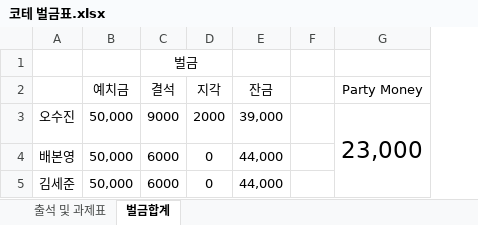
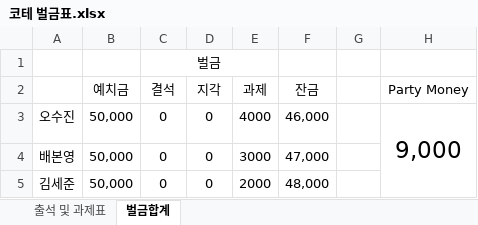
Before and after one commit to intlabSeJun/coding_test, an Excel workbook: 코테 벌금표.xlsx, sheet 벌금합계, drawn as a sheet; values as stored, in another font and other column widths than the file's, no borders; addresses are those after the commit; the diff names each change by its address in the sheet, - before the commit and + after, or states it on an @@ line.

```diff
--- a/코테 벌금표.xlsx (sheet 벌금합계)
+++ b/코테 벌금표.xlsx (sheet 벌금합계)
+column E (과제), rows 3-5: 4000 | 3000 | 2000
-C3 (결석): 9000
+C3 (결석): 0
-D3 (지각): 2000
+D3 (지각): 0
-F3 (잔금): 39,000
+F3 (잔금): 46,000
-H3 (Party Money): 23,000
+H3 (Party Money): 9,000
-C4:C5 (결석): 6000
+C4:C5 (결석): 0
-F4 (잔금): 44,000
+F4 (잔금): 47,000
-F5 (잔금): 44,000
+F5 (잔금): 48,000
```
Also changed, not shown: sheet 출석 및 과제표, 8 other files.
